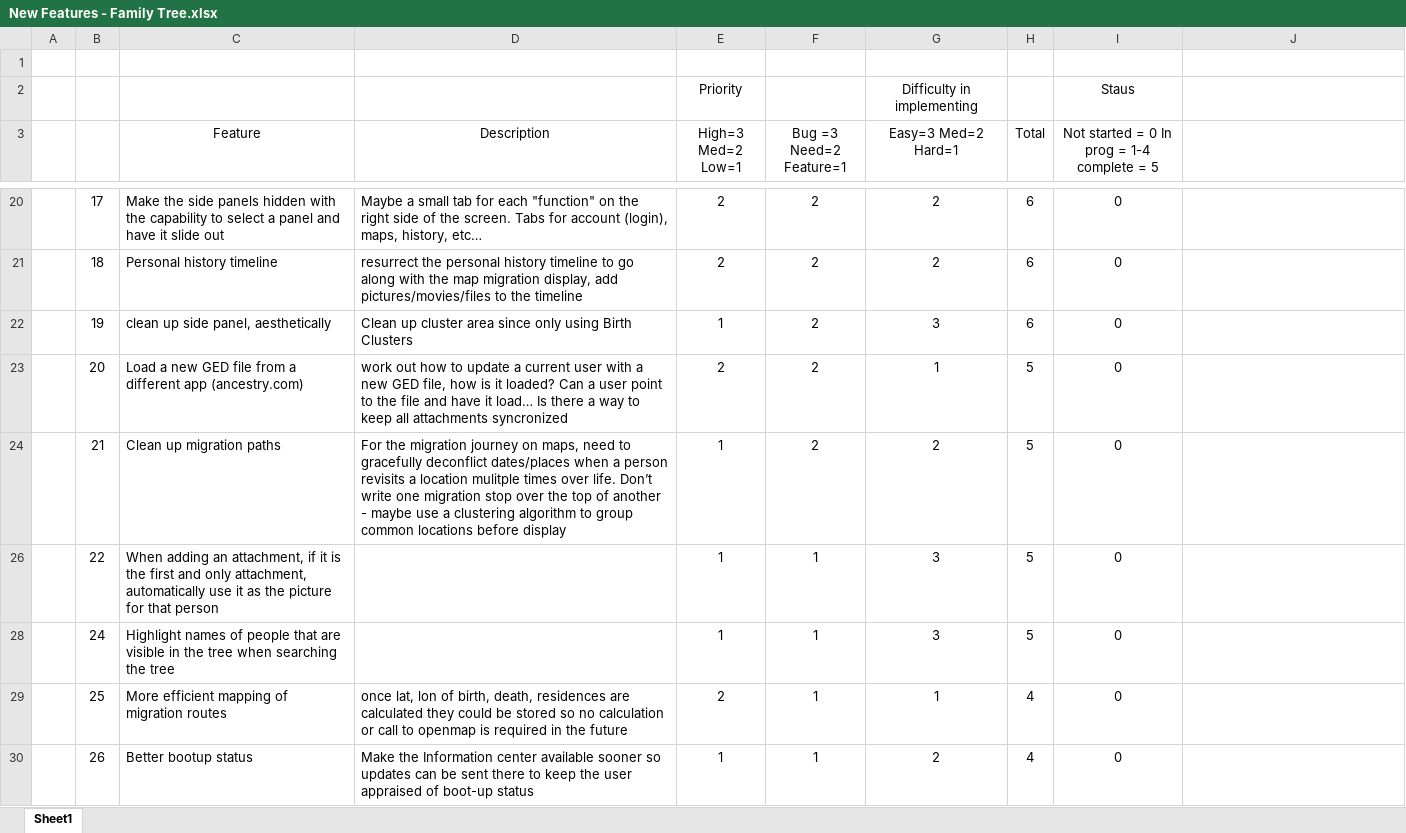
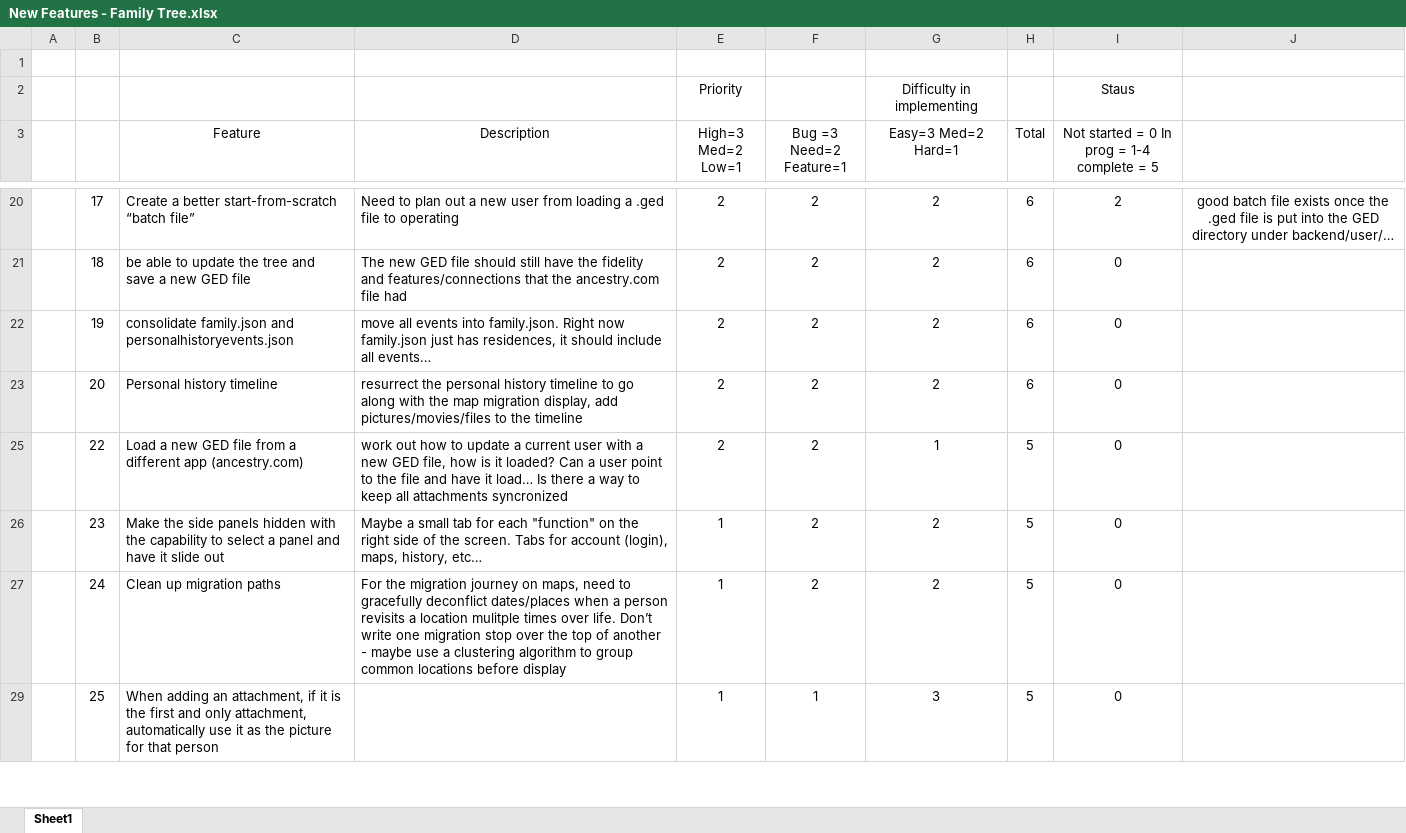
Before and after one commit to jlauko/ged-keepers, an Excel workbook: Future Features/New Features - Family Tree.xlsx, sheet Sheet1, drawn as a sheet; only a part is shown, gaps mark what is left out; values as stored, in another font and other column widths than the file's, no borders; conditional formats not drawn; removed rows and columns are numbered as before the commit, all else as after; the diff covers the shown part only; the diff names each change by its address in the sheet, - before the commit and + after, or states it on an @@ line.

```diff
--- a/Future Features/New Features - Family Tree.xlsx (sheet Sheet1)
+++ b/Future Features/New Features - Family Tree.xlsx (sheet Sheet1)
-C20 (Feature): Make the side panels hidden with the capability to select a panel and have it slide out
+C20 (Feature): Create a better start-from-scratch “batch file”
-D20 (Description): Maybe a small tab for each "function" on the right side of the screen. Tabs for account (login), maps, history, etc…
+D20 (Description): Need to plan out a new user from loading a .ged file to operating
-I20: 0
+I20: 2
-J20: (empty)
+J20: good batch file exists once the .ged file is put into the GED directory under backend/user/…
-C21 (Feature): Personal history timeline
+C21 (Feature): be able to update the tree and save a new GED file
-D21 (Description): resurrect the personal history timeline to go along with the map migration display, add pictures/movies/files to the timeline
+D21 (Description): The new GED file should still have the fidelity and features/connections that the ancestry.com file had
-C22 (Feature): clean up side panel, aesthetically
+C22 (Feature): consolidate family.json and personalhistoryevents.json
-D22 (Description): Clean up cluster area since only using Birth Clusters
+D22 (Description): move all events into family.json. Right now family.json just has residences, it should include all events…
-E22 (High=3 Med=2 Low=1): 1
+E22 (High=3 Med=2 Low=1): 2
-G22 (Easy=3 Med=2 Hard=1): 3
+G22 (Easy=3 Med=2 Hard=1): 2
-C23 (Feature): Load a new GED file from a different app (ancestry.com)
+C23 (Feature): Personal history timeline
-D23 (Description): work out how to update a current user with a new GED file, how is it loaded? Can a user point to the file and have it load… Is there a way to keep all attachments syncronized
+D23 (Description): resurrect the personal history timeline to go along with the map migration display, add pictures/movies/files to the timeline
-G23 (Easy=3 Med=2 Hard=1): 1
+G23 (Easy=3 Med=2 Hard=1): 2
-H23 (Total): 5
+H23 (Total): 6
-row 24:  | 21 | Clean up migration paths | For the migration journey on maps, need to gracefully deconflict dates/places when a person revisits a location mulitple times over life. Don’t write one migration stop over the top of another - maybe use a clustering algorithm to group common locations before display | 1 | 2 | 2 | 5 | 0
-C25 (Feature): When adding an attachment, if it is the first and only attachment, automatically use it as the picture for that person
+C25 (Feature): Load a new GED file from a different app (ancestry.com)
-D25 (Description): (empty)
+D25 (Description): work out how to update a current user with a new GED file, how is it loaded? Can a user point to the file and have it load… Is there a way to keep all attachments syncronized
-E25 (High=3 Med=2 Low=1): 1
+E25 (High=3 Med=2 Low=1): 2
-F25 (Bug =3 Need=2 Feature=1): 1
+F25 (Bug =3 Need=2 Feature=1): 2
-G25 (Easy=3 Med=2 Hard=1): 3
+G25 (Easy=3 Med=2 Hard=1): 1
+row 26:  | 23 | Make the side panels hidden with the capability to select a panel and have it slide out | Maybe a small tab for each "function" on the right side of the screen. Tabs for account (login), maps, history, etc… | 1 | 2 | 2 | 5 | 0
-C27 (Feature): Highlight names of people that are visible in the tree when searching the tree
+C27 (Feature): Clean up migration paths
-D27 (Description): (empty)
+D27 (Description): For the migration journey on maps, need to gracefully deconflict dates/places when a person revisits a location mulitple times over life. Don’t write one migration stop over the top of another - maybe use a clustering algorithm to group common locations before display
-F27 (Bug =3 Need=2 Feature=1): 1
+F27 (Bug =3 Need=2 Feature=1): 2
-G27 (Easy=3 Med=2 Hard=1): 3
+G27 (Easy=3 Med=2 Hard=1): 2
-C29 (Feature): More efficient mapping of migration routes
+C29 (Feature): When adding an attachment, if it is the first and only attachment, automatically use it as the picture for that person
-D29 (Description): once lat, lon of birth, death, residences are calculated they could be stored so no calculation or call to openmap is required in the future
+D29 (Description): (empty)
-E29 (High=3 Med=2 Low=1): 2
+E29 (High=3 Med=2 Low=1): 1
-G29 (Easy=3 Med=2 Hard=1): 1
+G29 (Easy=3 Med=2 Hard=1): 3
-H29 (Total): 4
+H29 (Total): 5
-row 30:  | 26 | Better bootup status | Make the Information center available sooner so updates can be sent there to keep the user appraised of boot-up status | 1 | 1 | 2 | 4 | 0
```
Also changed, not shown: 1 hidden or unhidden row, 42 edited cells and cell formats elsewhere in this sheet, formulas that keep their value, 8 other files.
